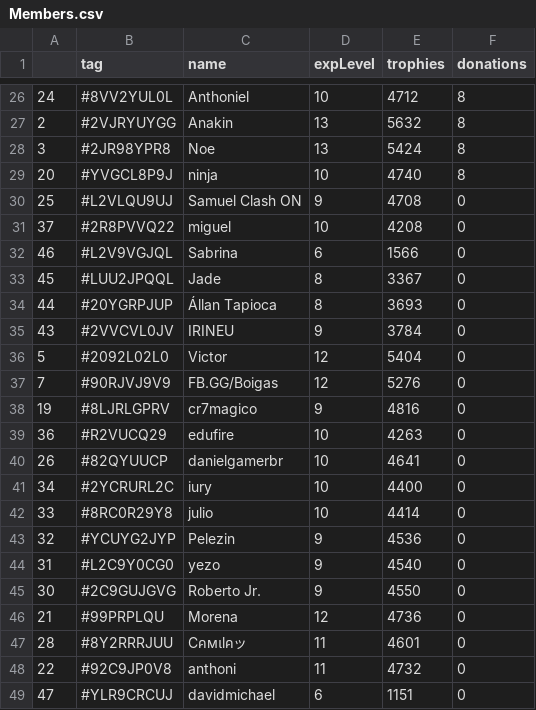
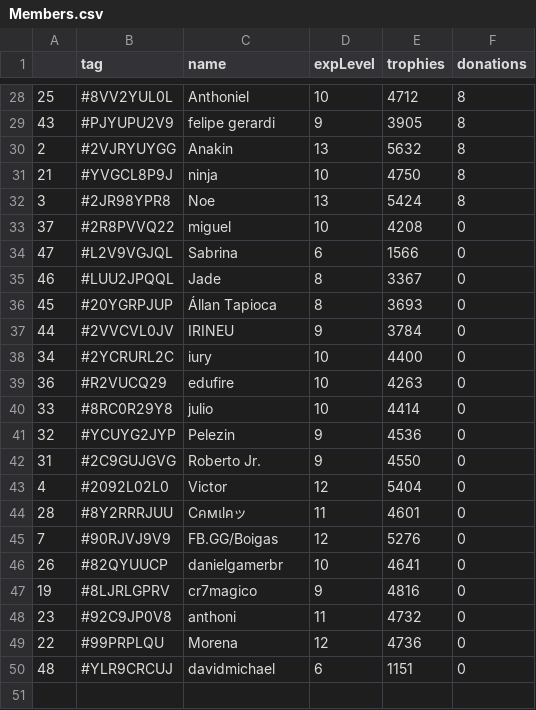
Before and after one commit to Brunopbb/APIClashRoyale, a CSV file: Members.csv, drawn as a sheet; only a part is shown, gaps mark what is left out; the diff covers the shown part only.

```diff
--- a/Members.csv
+++ b/Members.csv
@@ -26,24 +28,23 @@
-24,#8VV2YUL0L,Anthoniel,10,4712,8
+25,#8VV2YUL0L,Anthoniel,10,4712,8
+43,#PJYUPU2V9,felipe gerardi,9,3905,8
 2,#2VJRYUYGG,Anakin,13,5632,8
+21,#YVGCL8P9J,ninja,10,4750,8
 3,#2JR98YPR8,Noe,13,5424,8
-20,#YVGCL8P9J,ninja,10,4740,8
-25,#L2VLQU9UJ,Samuel Clash ON,9,4708,0
 37,#2R8PVVQ22,miguel,10,4208,0
-46,#L2V9VGJQL,Sabrina,6,1566,0
-45,#LUU2JPQQL,Jade,8,3367,0
-44,#20YGRPJUP,Állan Tapioca,8,3693,0
-43,#2VVCVL0JV,IRINEU,9,3784,0
-5,#2092L02L0,Victor,12,5404,0
-7,#90RJVJ9V9,FB.GG/Boigas,12,5276,0
-19,#8LJRLGPRV,cr7magico,9,4816,0
+47,#L2V9VGJQL,Sabrina,6,1566,0
+46,#LUU2JPQQL,Jade,8,3367,0
+45,#20YGRPJUP,Állan Tapioca,8,3693,0
+44,#2VVCVL0JV,IRINEU,9,3784,0
+34,#2YCRURL2C,iury,10,4400,0
 36,#R2VUCQ29,edufire,10,4263,0
-26,#82QYUUCP,danielgamerbr,10,4641,0
-34,#2YCRURL2C,iury,10,4400,0
 33,#8RC0R29Y8,julio,10,4414,0
 32,#YCUYG2JYP,Pelezin,9,4536,0
-31,#L2C9Y0CG0,yezo,9,4540,0
-30,#2C9GUJGVG,Roberto Jr.,9,4550,0
-21,#99PRPLQU,Morena,12,4736,0
+31,#2C9GUJGVG,Roberto Jr.,9,4550,0
+4,#2092L02L0,Victor,12,5404,0
 28,#8Y2RRRJUU,Cคмเlคッ,11,4601,0
-22,#92C9JP0V8,anthoni,11,4732,0
-47,#YLR9CRCUJ,davidmichael,6,1151,0
+7,#90RJVJ9V9,FB.GG/Boigas,12,5276,0
+26,#82QYUUCP,danielgamerbr,10,4641,0
+19,#8LJRLGPRV,cr7magico,9,4816,0
+23,#92C9JP0V8,anthoni,11,4732,0
+22,#99PRPLQU,Morena,12,4736,0
+48,#YLR9CRCUJ,davidmichael,6,1151,0
```
Also changed, not shown: 11 added rows, 9 removed rows, 1 moved row and 10 edited cells elsewhere in this file, 1 other file.
